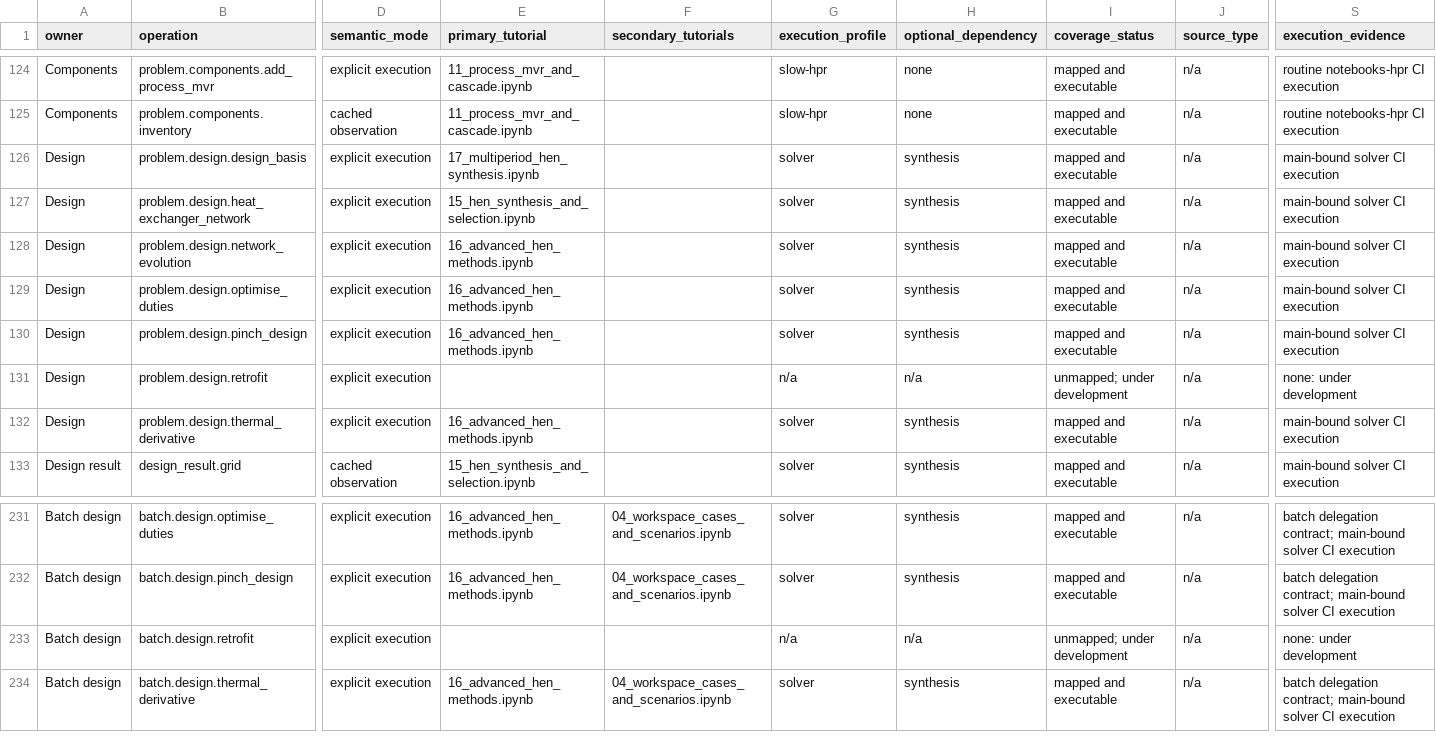
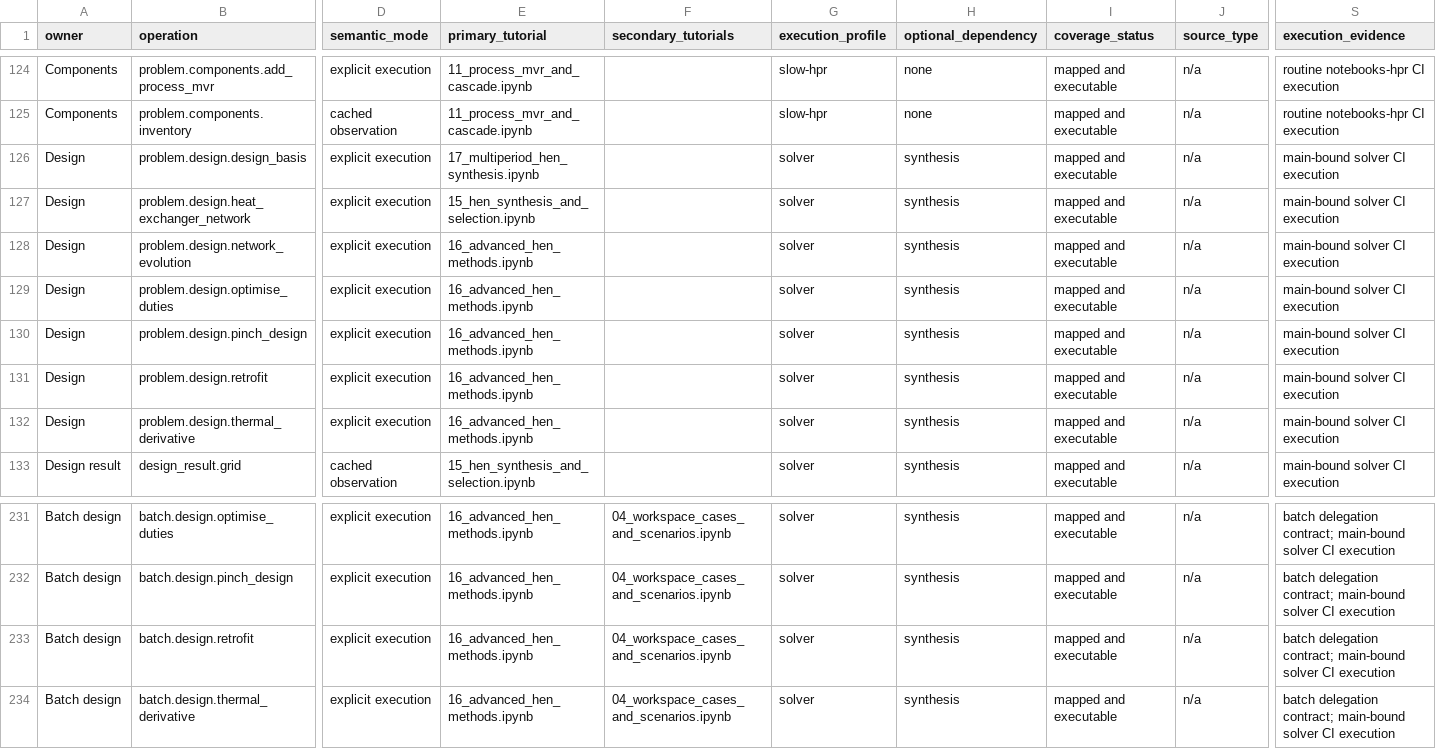
Before and after one commit to waikato-ahuora-smart-energy-systems/OpenPinch, a CSV file: docs/_data/tutorial-coverage.csv, drawn as a sheet; only a part is shown, gaps mark what is left out; the diff names each change by its address in the sheet, - before the commit and + after, or states it on an @@ line.

```diff
--- a/docs/_data/tutorial-coverage.csv
+++ b/docs/_data/tutorial-coverage.csv
-E131 (primary_tutorial): (empty)
+E131 (primary_tutorial): 16_advanced_hen_methods.ipynb
-G131 (execution_profile): n/a
+G131 (execution_profile): solver
-H131 (optional_dependency): n/a
+H131 (optional_dependency): synthesis
-I131 (coverage_status): unmapped; under development
+I131 (coverage_status): mapped and executable
-S131 (execution_evidence): none: under development
+S131 (execution_evidence): main-bound solver CI execution
-E233 (primary_tutorial): (empty)
+E233 (primary_tutorial): 16_advanced_hen_methods.ipynb
-F233 (secondary_tutorials): (empty)
+F233 (secondary_tutorials): 04_workspace_cases_and_scenarios.ipynb
-G233 (execution_profile): n/a
+G233 (execution_profile): solver
-H233 (optional_dependency): n/a
+H233 (optional_dependency): synthesis
-I233 (coverage_status): unmapped; under development
+I233 (coverage_status): mapped and executable
-S233 (execution_evidence): none: under development
+S233 (execution_evidence): batch delegation contract; main-bound solver CI execution
```
Also changed, not shown: 11 other files.
